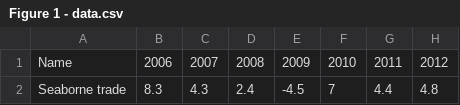
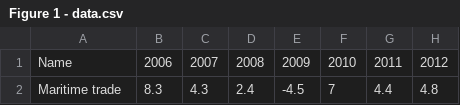
Before and after one commit to unctad-infovis/2022-rmt_report, a CSV file: assets/data/Figure 1 - data.csv, drawn as a sheet; only a part is shown; the diff names each change by its address in the sheet, - before the commit and + after, or states it on an @@ line.

```diff
--- a/assets/data/Figure 1 - data.csv
+++ b/assets/data/Figure 1 - data.csv
-A2: Seaborne trade
+A2: Maritime trade
```
Also changed, not shown: assets/data/Figure 4.31 - data.csv, public/assets/data/2022-rmt_report_figure_01.csv, 16 other files.
